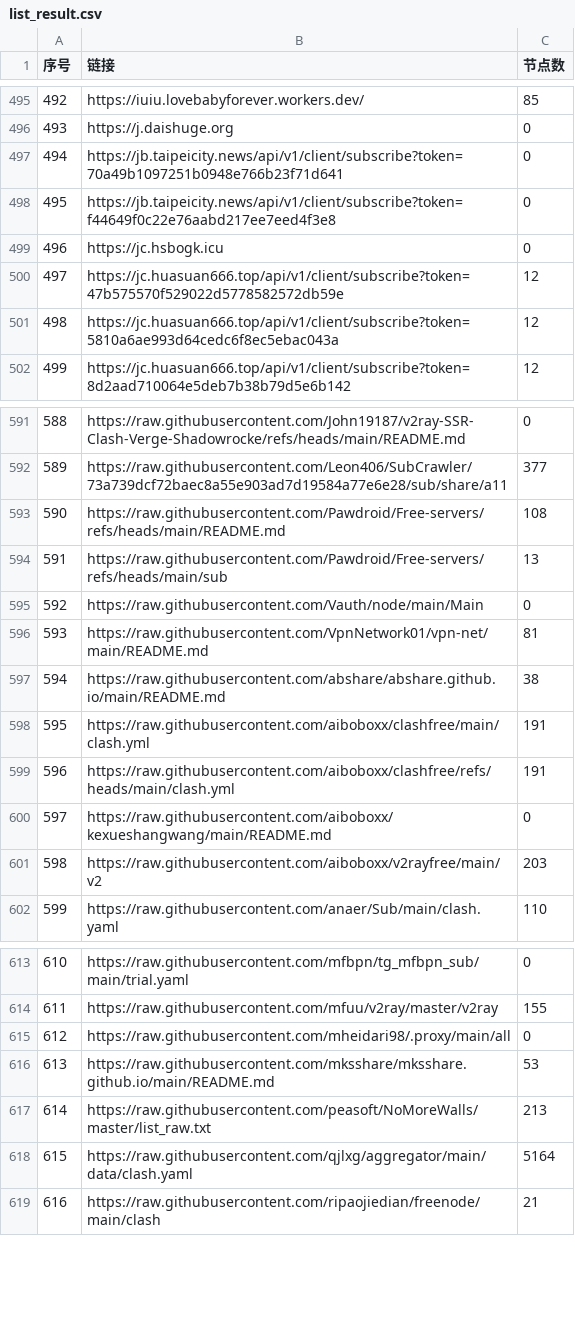
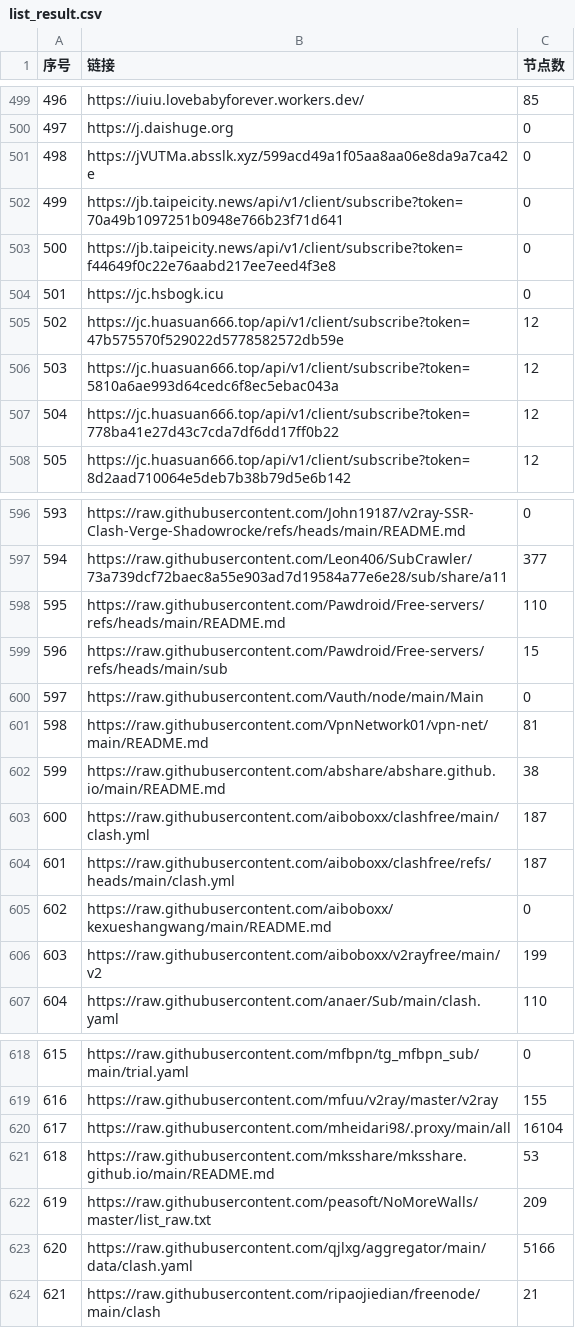
Before and after one commit to 3878590578/NoMoreWalls, a CSV file: list_result.csv, drawn as a sheet; only a part is shown, gaps mark what is left out; addresses are those after the commit; the diff covers the shown part only; the diff names each change by its address in the sheet, - before the commit and + after, or states it on an @@ line.

```diff
--- a/list_result.csv
+++ b/list_result.csv
@@ column A (序号) renumbered between rows 3 and 914 @@
+row 501: 498 | https://jVUTMa.absslk.xyz/599acd49a1f05aa8aa06e8da9a7ca42e | 0
+row 507: 504 | https://jc.huasuan666.top/api/v1/client/subscribe?token=778ba41e27d43c7cda7df6dd17ff0b22 | 12
-C598 (节点数): 108
+C598 (节点数): 110
-C599 (节点数): 13
+C599 (节点数): 15
-C603:C604 (节点数): 191
+C603:C604 (节点数): 187
-C606 (节点数): 203
+C606 (节点数): 199
-C620 (节点数): 0
+C620 (节点数): 16104
-C622 (节点数): 213
+C622 (节点数): 209
-C623 (节点数): 5164
+C623 (节点数): 5166
```
Also changed, not shown: 17 added rows, 8 removed rows and 19 edited cells elsewhere in this file, 49 other files.
